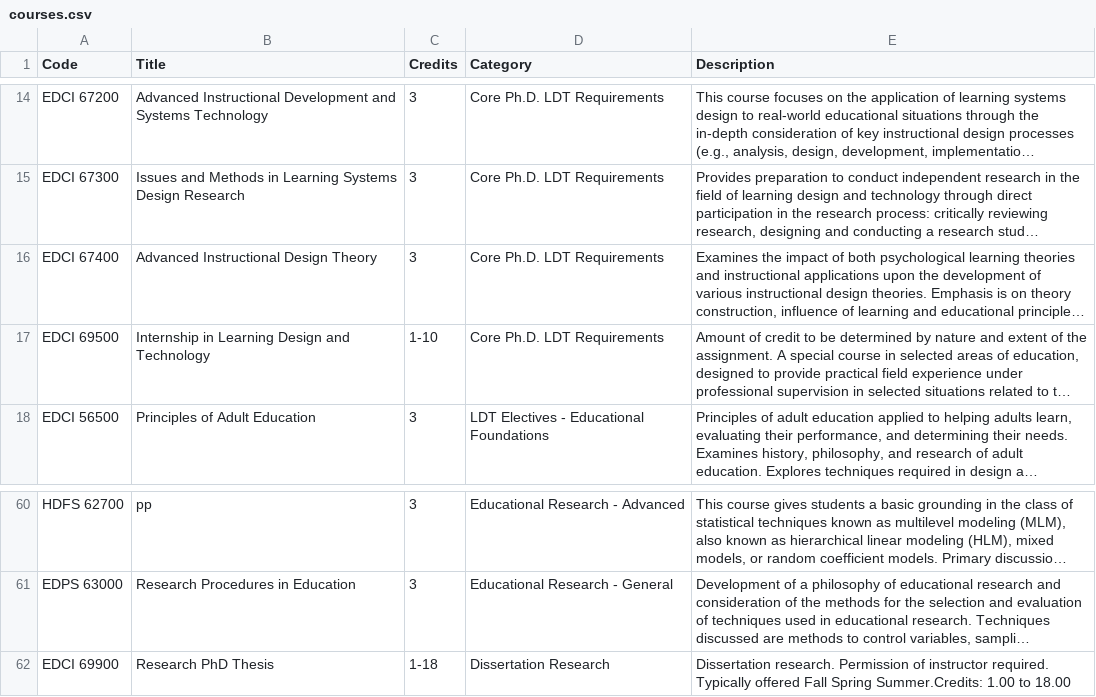
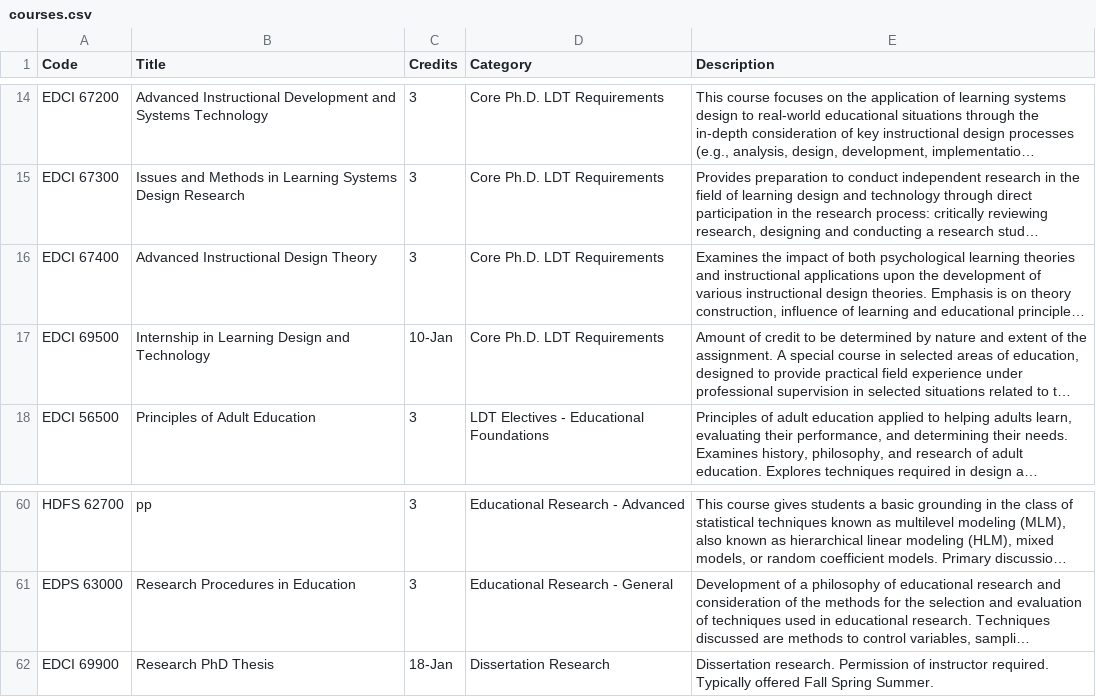
Before and after one commit to seoljoo-kang/plan_of_study_LDT_Purdue_data, a CSV file: courses.csv, drawn as a sheet; only a part is shown, gaps mark what is left out; long unchanged cells end in …; the diff names each change by its address in the sheet, - before the commit and + after, or states it on an @@ line.

Commit message:
Update courses.csv

```diff
--- a/courses.csv
+++ b/courses.csv
-C17 (Credits): 1-10
+C17 (Credits): 10-Jan
-C62 (Credits): 1-18
+C62 (Credits): 18-Jan
-E62 (Description): …Fall Spring Summer.Credits: 1.00 to 18.00
+E62 (Description): …Fall Spring Summer.
```
